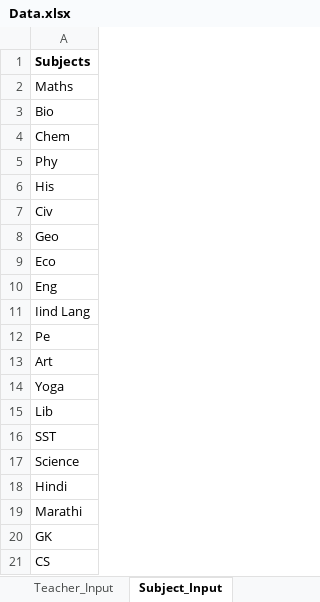
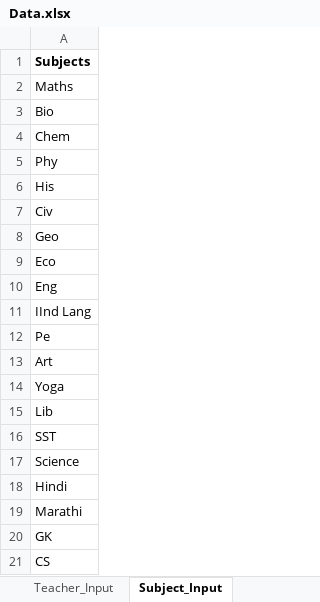
Before and after one commit to Kav1905/TT_Generator, an Excel workbook: Data.xlsx, sheet Subject_Input, drawn as a sheet; values as stored, in another font and other column widths than the file's, no borders; the diff names each change by its address in the sheet, - before the commit and + after, or states it on an @@ line.

```diff
--- a/Data.xlsx (sheet Subject_Input)
+++ b/Data.xlsx (sheet Subject_Input)
-A11: Iind Lang
+A11: IInd Lang
```
Also changed, not shown: sheet Master, sheet Constraints_Input, sheet Teacher_Input, 1 other file.
